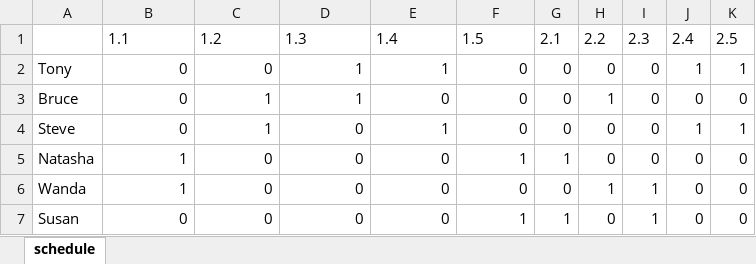
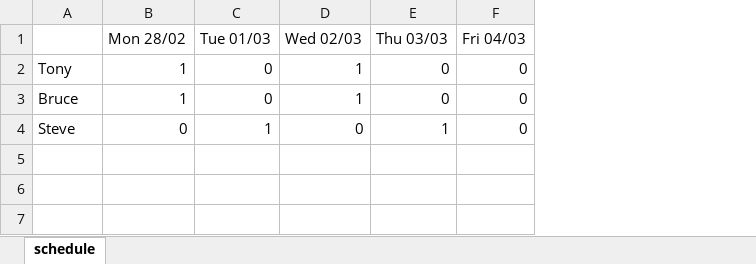
Before and after one commit to jurekh/julia-scheduling, an Excel workbook: schedule.xlsx, sheet schedule, drawn as a sheet; values as stored, in another font and other column widths than the file's, no borders; removed rows and columns are numbered as before the commit, all else as after; the diff names each change by its address in the sheet, - before the commit and + after, or states it on an @@ line.

```diff
--- a/schedule.xlsx (sheet schedule)
+++ b/schedule.xlsx (sheet schedule)
-column G, rows 2-4: all 0
-column H, rows 2-4: 0 | 1 | 0
-column I, rows 2-4: all 0
-column J, rows 2-4: 1 | 0 | 1
-column K, rows 2-4: 1 | 0 | 1
-row 1:  | 1.1 | 1.2 | 1.3 | 1.4 | 1.5 | 2.1 | 2.2 | 2.3 | 2.4 | 2.5
+row 1:  | Mon 28/02 | Tue 01/03 | Wed 02/03 | Thu 03/03 | Fri 04/03
-B2:B3: 0
+B2:B3: 1
-E2: 1
+E2: 0
-C3: 1
+C3: 0
-row 5: Natasha | 1 | 0 | 0 | 0 | 1 | 1 | 0 | 0 | 0 | 0
-row 6: Wanda | 1 | 0 | 0 | 0 | 0 | 0 | 1 | 1 | 0 | 0
-row 7: Susan | 0 | 0 | 0 | 0 | 1 | 1 | 0 | 1 | 0 | 0
```
Also changed, not shown: input.xlsx, 13 other files.
